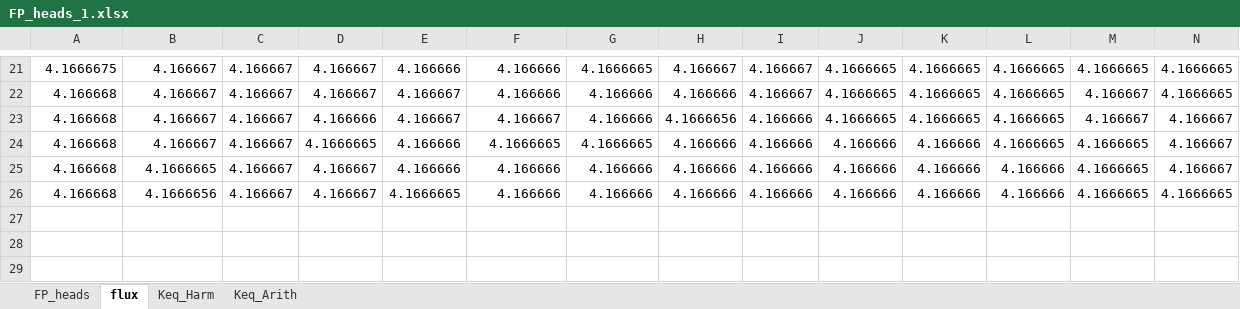
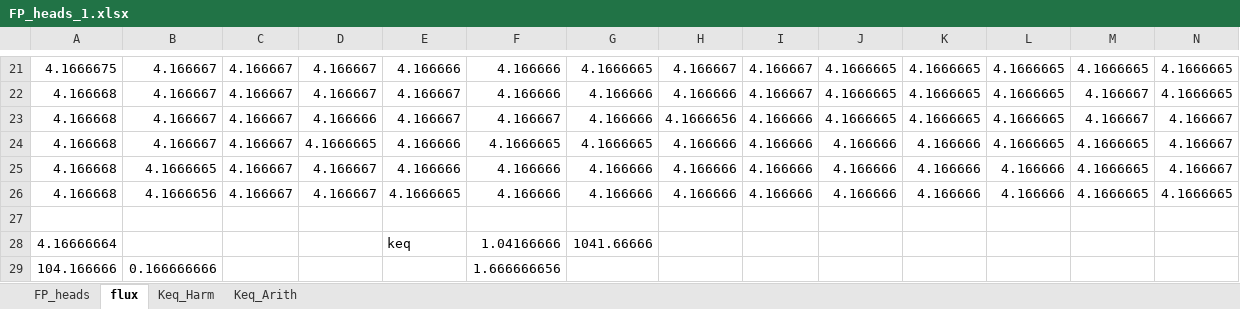
Before and after one commit to GW-modelling-Spring2021/hws-PortilloD, an Excel workbook: Assignment/HW3/FP_heads_1.xlsx, sheet flux, drawn as a sheet; only a part is shown, gaps mark what is left out; values as stored, in another font and other column widths than the file's, no borders; rows hold the shown columns only; the diff names each change by its address in the sheet, - before the commit and + after, or states it on an @@ line.

```diff
--- a/Assignment/HW3/FP_heads_1.xlsx (sheet flux)
+++ b/Assignment/HW3/FP_heads_1.xlsx (sheet flux)
+row 27: (empty)
+row 28: 4.16666664 |  |  |  | keq | 1.04166666 | 1041.66666
+row 29: 104.166666 | 0.166666666 |  |  |  | 1.666666656
```
Also changed, not shown: sheet Keq_Harm, sheet Keq_Arith, Assignment/HW3/FP_heads_0.01.xlsx, Assignment/HW3/FP_heads_10.xlsx, 7 other files.
